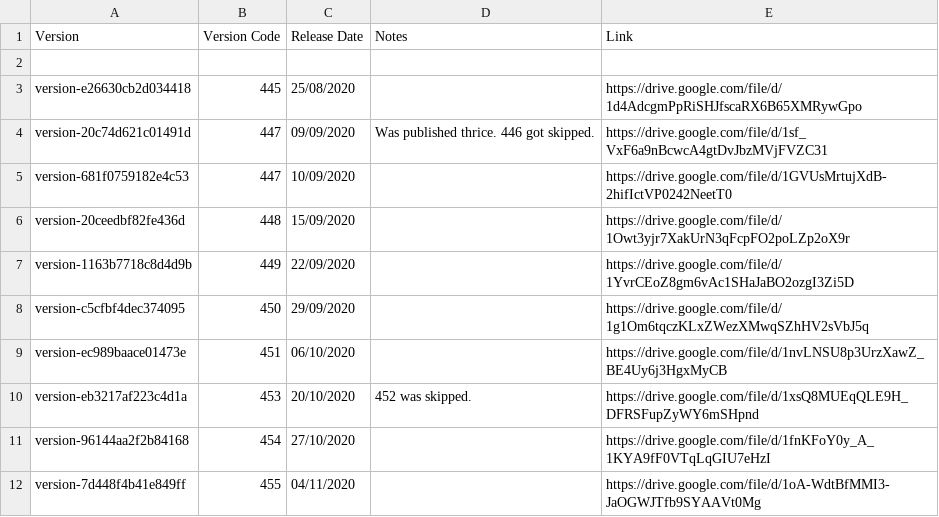
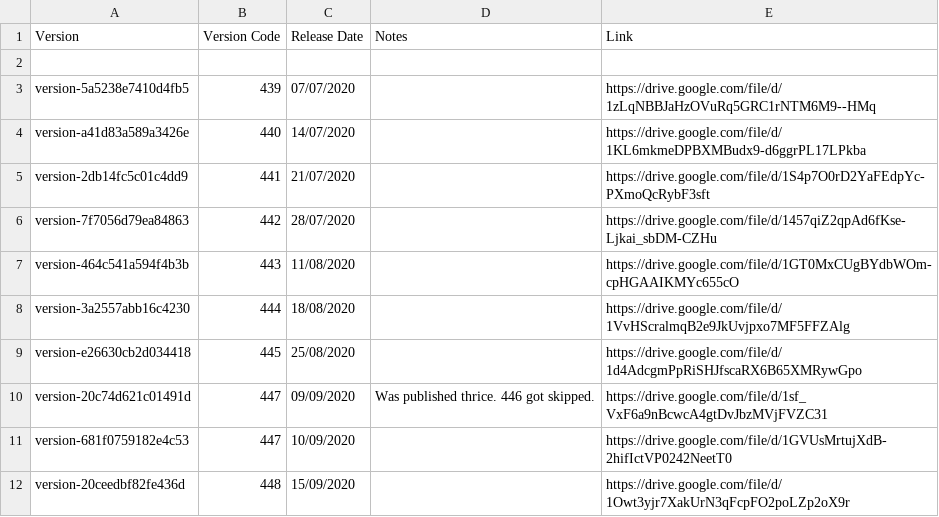
Before and after one commit to CedarCoder1/Roblox-Versions-Archive, a CSV file: csv/RCCService.csv, drawn as a sheet; only a part is shown; the shorter side is filled out with more unchanged rows.

Commit message:
More versions.

```diff
--- a/csv/RCCService.csv
+++ b/csv/RCCService.csv
@@ -2,2 +2,8 @@ Version,Version Code,Release Date,Notes,Link
 
+version-5a5238e7410d4fb5,439,07/07/2020,,https://drive.google.com/file/d/1zLqNBBJaHzOVuRq5GRC1rNTM6M9--HMq
+version-a41d83a589a3426e,440,14/07/2020,,https://drive.google.com/file/d/1KL6mkmeDPBXMBudx9-d6ggrPL17LPkba
+version-2db14fc5c01c4dd9,441,21/07/2020,,https://drive.google.com/file/d/1S4p7O0rD2YaFEdpYc-PXmoQcRybF3sft
+version-7f7056d79ea84863,442,28/07/2020,,https://drive.google.com/file/d/1457qiZ2qpAd6fKse-Ljkai_sbDM-CZHu
+version-464c541a594f4b3b,443,11/08/2020,,https://drive.google.com/file/d/1GT0MxCUgBYdbWOm-cpHGAAIKMYc655cO
+version-3a2557abb16c4230,444,18/08/2020,,https://drive.google.com/file/d/1VvHScralmqB2e9JkUvjpxo7MF5FFZAlg
 version-e26630cb2d034418,445,25/08/2020,,https://drive.google.com/file/d/1d4AdcgmPpRiSHJfscaRX6B65XMRywGpo
```
